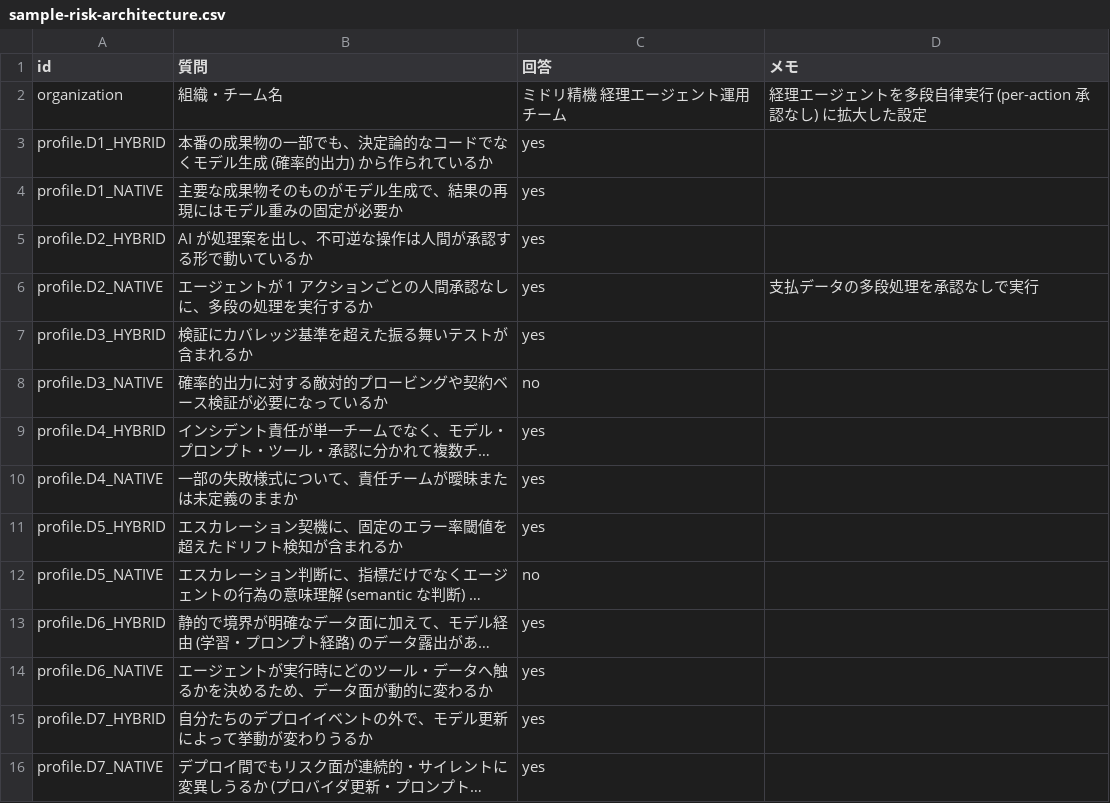
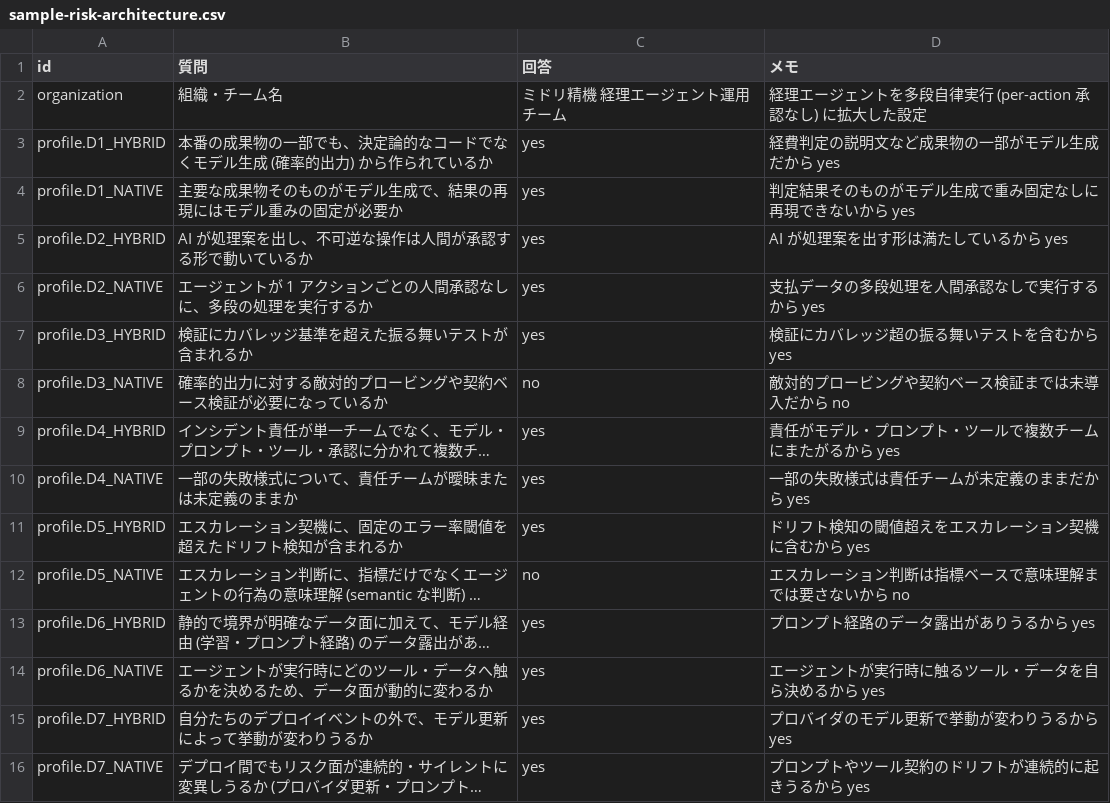
Before and after one commit to suwa-sh/ai-delegation-readiness, a CSV file: examples/business/sample-risk-architecture.csv, drawn as a sheet; only a part is shown; long unchanged cells end in …; the diff covers the shown part only; the diff names each change by its address in the sheet, - before the commit and + after, or states it on an @@ line.

```diff
--- a/examples/business/sample-risk-architecture.csv
+++ b/examples/business/sample-risk-architecture.csv
-D3 (メモ): (empty)
+D3 (メモ): 経費判定の説明文など成果物の一部がモデル生成だから yes
-D4 (メモ): (empty)
+D4 (メモ): 判定結果そのものがモデル生成で重み固定なしに再現できないから yes
-D5 (メモ): (empty)
+D5 (メモ): AI が処理案を出す形は満たしているから yes
-D6 (メモ): 支払データの多段処理を承認なしで実行
+D6 (メモ): 支払データの多段処理を人間承認なしで実行するから yes
-D7 (メモ): (empty)
+D7 (メモ): 検証にカバレッジ超の振る舞いテストを含むから yes
-D8 (メモ): (empty)
+D8 (メモ): 敵対的プロービングや契約ベース検証までは未導入だから no
-D9 (メモ): (empty)
+D9 (メモ): 責任がモデル・プロンプト・ツールで複数チームにまたがるから yes
-D10 (メモ): (empty)
+D10 (メモ): 一部の失敗様式は責任チームが未定義のままだから yes
-D11 (メモ): (empty)
+D11 (メモ): ドリフト検知の閾値超えをエスカレーション契機に含むから yes
-D12 (メモ): (empty)
+D12 (メモ): エスカレーション判断は指標ベースで意味理解までは要さないから no
-D13 (メモ): (empty)
+D13 (メモ): プロンプト経路のデータ露出がありうるから yes
-D14 (メモ): (empty)
+D14 (メモ): エージェントが実行時に触るツール・データを自ら決めるから yes
-D15 (メモ): (empty)
+D15 (メモ): プロバイダのモデル更新で挙動が変わりうるから yes
-D16 (メモ): (empty)
+D16 (メモ): プロンプトやツール契約のドリフトが連続的に起きうるから yes
```
Also changed, not shown: 51 edited cells elsewhere in this file, examples/business/sample-ip-agent-readiness.csv, examples/business/sample-ledger-managed.csv, 22 other files.
